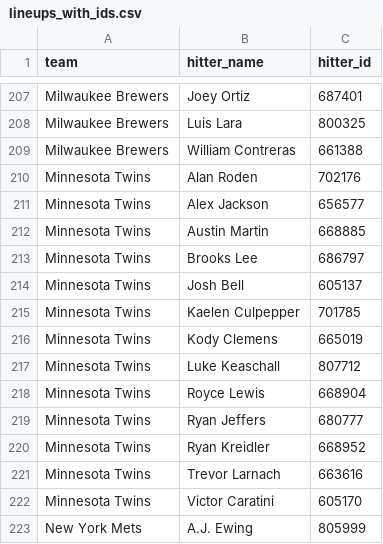
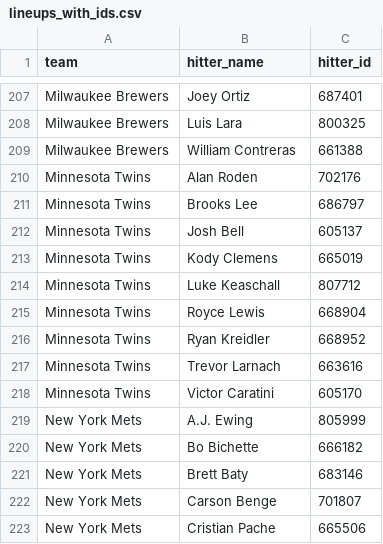
Before and after one commit to syocum9422-blip/sports_model_site, a CSV file: data/mlb/lineups_with_ids.csv, drawn as a sheet; only a part is shown, gaps mark what is left out; the shorter side is filled out with more unchanged rows; the diff names each change by its address in the sheet, - before the commit and + after, or states it on an @@ line.

```diff
--- a/data/mlb/lineups_with_ids.csv
+++ b/data/mlb/lineups_with_ids.csv
-row 211: Minnesota Twins | Alex Jackson | 656577
-row 212: Minnesota Twins | Austin Martin | 668885
-row 215: Minnesota Twins | Kaelen Culpepper | 701785
-row 219: Minnesota Twins | Ryan Jeffers | 680777
```
Also changed, not shown: data/mlb/lines_today.csv, 1 other file.
